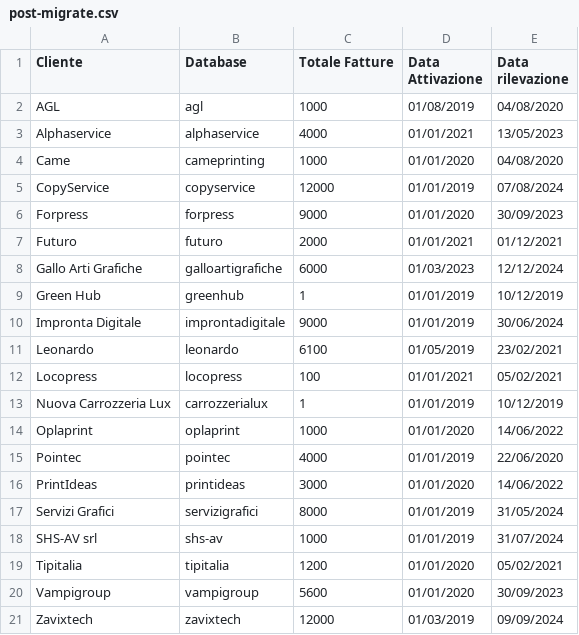
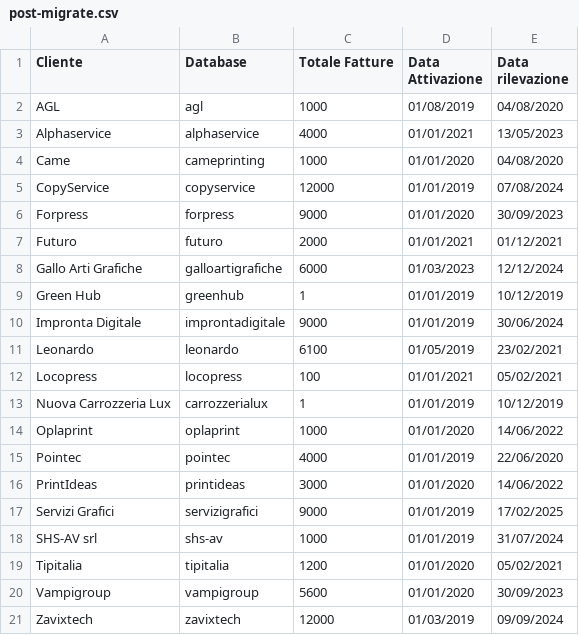
Before and after one commit to zeroincombenze/l10n-italy, a CSV file: l10n_it_einvoice_send2sdi/migrations/10.0.1.0.52/post-migrate.csv, drawn as a sheet.

Commit message:
[IMP] l10n_it_einvoice_send2sdi

```diff
--- a/l10n_it_einvoice_send2sdi/migrations/10.0.1.0.52/post-migrate.csv
+++ b/l10n_it_einvoice_send2sdi/migrations/10.0.1.0.52/post-migrate.csv
@@ -16,3 +16,3 @@ Pointec,pointec,4000,01/01/2019,22/06/2020
 PrintIdeas,printideas,3000,01/01/2020,14/06/2022
-Servizi Grafici,servizigrafici,8000,01/01/2019,31/05/2024
+Servizi Grafici,servizigrafici,9000,01/01/2019,17/02/2025
 SHS-AV srl,shs-av,1000,01/01/2019,31/07/2024
```
Also changed, not shown: 8 other files.
